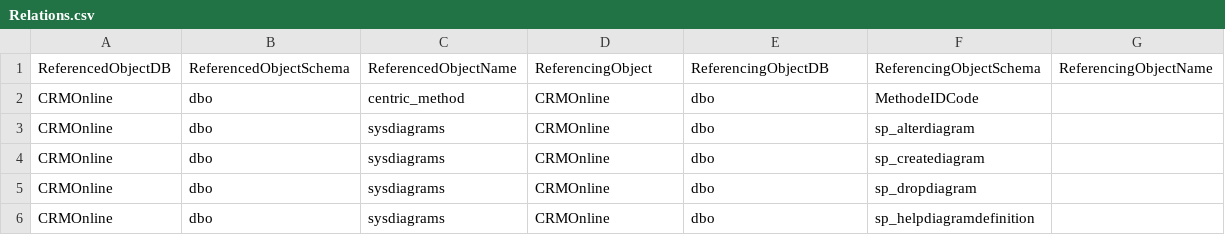
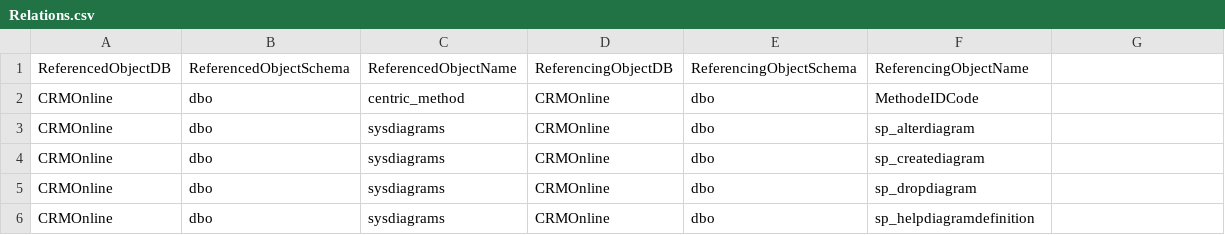
Before and after one commit to olivervandersluis/dbt_datawarehouse, a CSV file: Relations.csv, drawn as a sheet; only a part is shown.

Commit message:
Add files via upload

```diff
--- a/Relations.csv
+++ b/Relations.csv
@@ -1,2 +1,2 @@
-ReferencedObjectDB,ReferencedObjectSchema,ReferencedObjectName,ReferencingObject,ReferencingObjectDB,ReferencingObjectSchema,ReferencingObjectName
+ReferencedObjectDB,ReferencedObjectSchema,ReferencedObjectName,ReferencingObjectDB,ReferencingObjectSchema,ReferencingObjectName
 CRMOnline,dbo,centric_method,CRMOnline,dbo,MethodeIDCode
```
